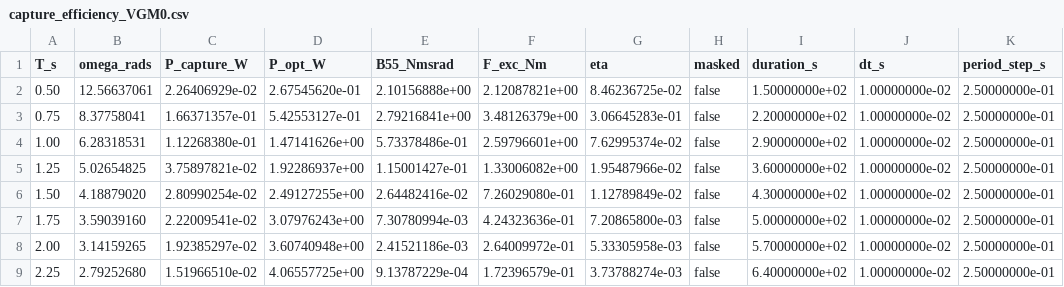
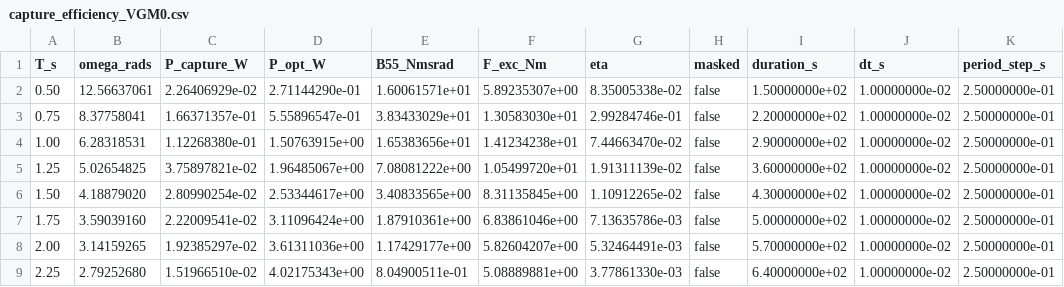
Before and after one commit to salhus/cpp-vgoswec, a CSV file: analysis/passive_guarded/capture_efficiency_VGM0.csv, drawn as a sheet; only a part is shown; the diff covers the shown part only; the diff names each change by its address in the sheet, - before the commit and + after, or states it on an @@ line.

```diff
--- a/analysis/passive_guarded/capture_efficiency_VGM0.csv
+++ b/analysis/passive_guarded/capture_efficiency_VGM0.csv
-D2 (P_opt_W): 2.67545620e-01
+D2 (P_opt_W): 2.71144290e-01
-E2 (B55_Nmsrad): 2.10156888e+00
+E2 (B55_Nmsrad): 1.60061571e+01
-F2 (F_exc_Nm): 2.12087821e+00
+F2 (F_exc_Nm): 5.89235307e+00
-G2 (eta): 8.46236725e-02
+G2 (eta): 8.35005338e-02
-D3 (P_opt_W): 5.42553127e-01
+D3 (P_opt_W): 5.55896547e-01
-E3 (B55_Nmsrad): 2.79216841e+00
+E3 (B55_Nmsrad): 3.83433029e+01
-F3 (F_exc_Nm): 3.48126379e+00
+F3 (F_exc_Nm): 1.30583030e+01
-G3 (eta): 3.06645283e-01
+G3 (eta): 2.99284746e-01
-D4 (P_opt_W): 1.47141626e+00
+D4 (P_opt_W): 1.50763915e+00
-E4 (B55_Nmsrad): 5.73378486e-01
+E4 (B55_Nmsrad): 1.65383656e+01
-F4 (F_exc_Nm): 2.59796601e+00
+F4 (F_exc_Nm): 1.41234238e+01
-G4 (eta): 7.62995374e-02
+G4 (eta): 7.44663470e-02
-D5 (P_opt_W): 1.92286937e+00
+D5 (P_opt_W): 1.96485067e+00
-E5 (B55_Nmsrad): 1.15001427e-01
+E5 (B55_Nmsrad): 7.08081222e+00
-F5 (F_exc_Nm): 1.33006082e+00
+F5 (F_exc_Nm): 1.05499720e+01
-G5 (eta): 1.95487966e-02
+G5 (eta): 1.91311139e-02
-D6 (P_opt_W): 2.49127255e+00
+D6 (P_opt_W): 2.53344617e+00
-E6 (B55_Nmsrad): 2.64482416e-02
+E6 (B55_Nmsrad): 3.40833565e+00
-F6 (F_exc_Nm): 7.26029080e-01
+F6 (F_exc_Nm): 8.31135845e+00
-G6 (eta): 1.12789849e-02
+G6 (eta): 1.10912265e-02
-D7 (P_opt_W): 3.07976243e+00
+D7 (P_opt_W): 3.11096424e+00
-E7 (B55_Nmsrad): 7.30780994e-03
+E7 (B55_Nmsrad): 1.87910361e+00
-F7 (F_exc_Nm): 4.24323636e-01
+F7 (F_exc_Nm): 6.83861046e+00
-G7 (eta): 7.20865800e-03
+G7 (eta): 7.13635786e-03
-D8 (P_opt_W): 3.60740948e+00
+D8 (P_opt_W): 3.61311036e+00
-E8 (B55_Nmsrad): 2.41521186e-03
+E8 (B55_Nmsrad): 1.17429177e+00
-F8 (F_exc_Nm): 2.64009972e-01
+F8 (F_exc_Nm): 5.82604207e+00
-G8 (eta): 5.33305958e-03
+G8 (eta): 5.32464491e-03
-D9 (P_opt_W): 4.06557725e+00
+D9 (P_opt_W): 4.02175343e+00
-E9 (B55_Nmsrad): 9.13787229e-04
+E9 (B55_Nmsrad): 8.04900511e-01
-F9 (F_exc_Nm): 1.72396579e-01
+F9 (F_exc_Nm): 5.08889881e+00
-G9 (eta): 3.73788274e-03
+G9 (eta): 3.77861330e-03
```
Also changed, not shown: 93 edited cells elsewhere in this file, analysis/cc/capture_efficiency_VGM0.csv, analysis/cc/capture_efficiency_VGM10.csv, 28 other files.
